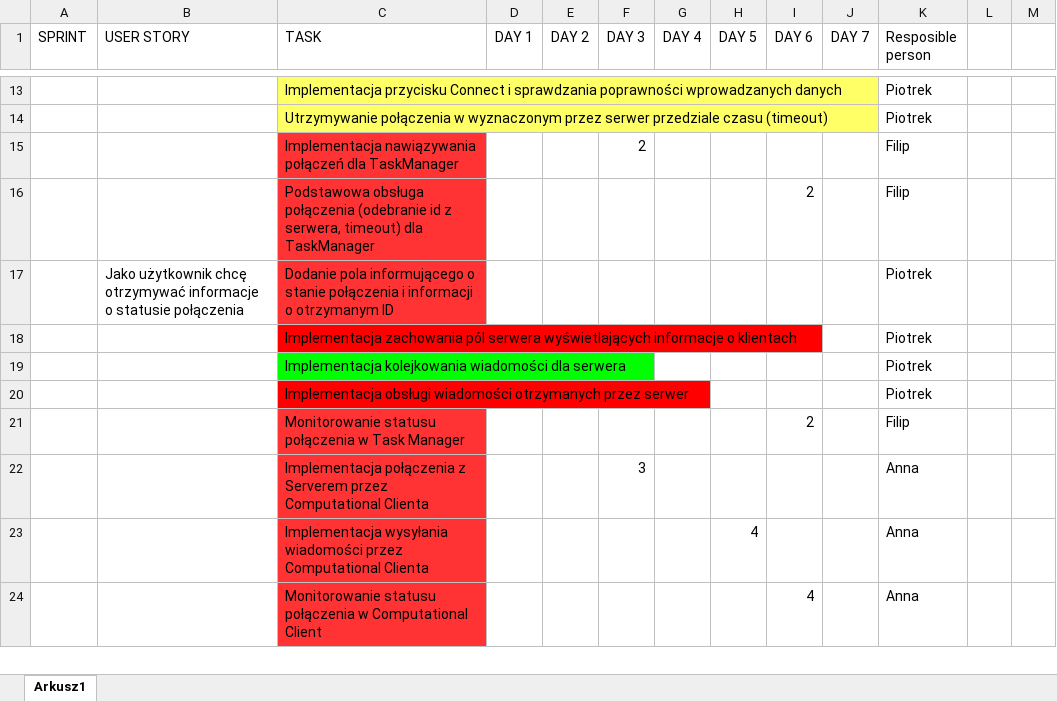
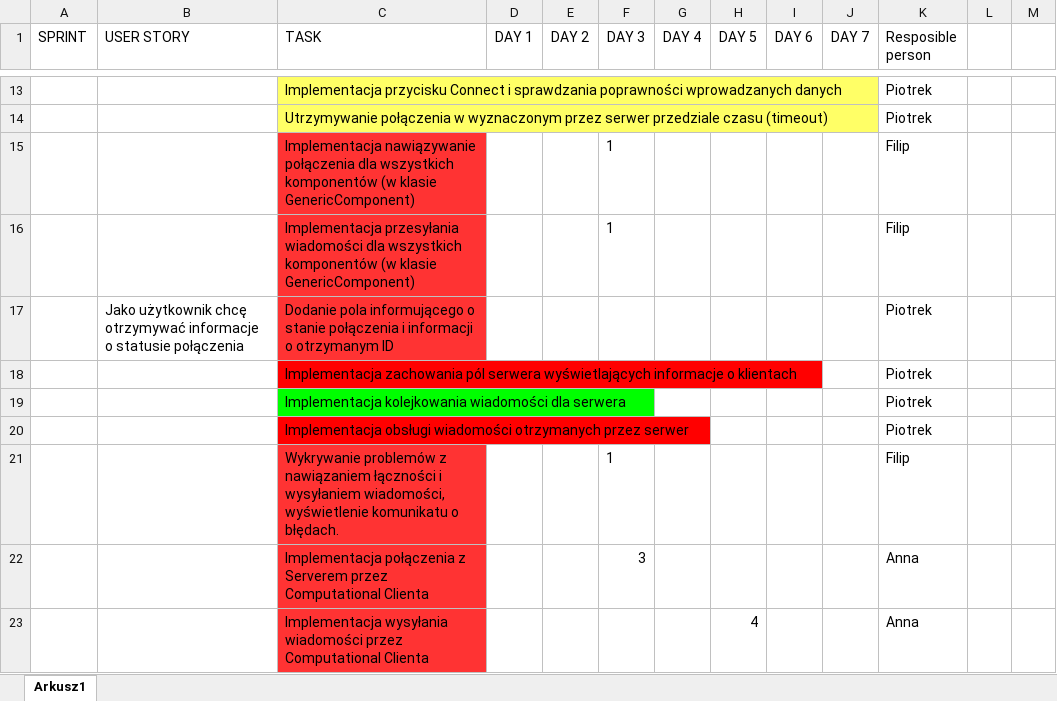
Before and after one commit to Waszker/IO_projekt, an Excel workbook: ComputationalCluster/doc/SPRINT BACKLOG 1-7.03.15.xlsx, sheet Arkusz1, drawn as a sheet; only a part is shown, gaps mark what is left out; the shorter side is filled out with more unchanged rows; values as stored, in another font and other column widths than the file's, no borders; removed rows and columns are numbered as before the commit, all else as after; the diff names each change by its address in the sheet, - before the commit and + after, or states it on an @@ line.

Commit message:
Sprint backlog update

```diff
--- a/ComputationalCluster/doc/SPRINT BACKLOG 1-7.03.15.xlsx (sheet Arkusz1)
+++ b/ComputationalCluster/doc/SPRINT BACKLOG 1-7.03.15.xlsx (sheet Arkusz1)
-row 15:  |  | Implementacja nawiązywania połączeń dla TaskManager |  |  | 2 |  |  |  |  | Filip
-row 16:  |  | Podstawowa obsługa połączenia (odebranie id z serwera, timeout) dla TaskManager |  |  |  |  |  | 2 |  | Filip
+row 15:  |  | Implementacja nawiązywanie połączenia dla wszystkich komponentów (w klasie GenericComponent) |  |  | 1 |  |  |  |  | Filip
+row 16:  |  | Implementacja przesyłania wiadomości dla wszystkich komponentów (w klasie GenericComponent) |  |  | 1 |  |  |  |  | Filip
-row 21:  |  | Monitorowanie statusu połączenia w Task Manager |  |  |  |  |  | 2 |  | Filip
+row 21:  |  | Wykrywanie problemów z nawiązaniem łączności i wysyłaniem wiadomości, wyświetlenie komunikatu o błędach. |  |  | 1 |  |  |  |  | Filip
```
